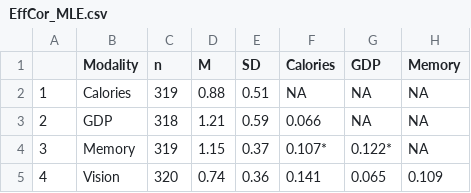
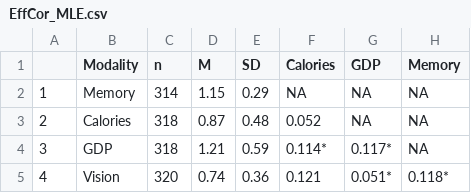
Before and after one commit to embodied-computation-group/dg-metacognition, a CSV file: tables/EffCor_MLE.csv, drawn as a sheet.

```diff
--- a/tables/EffCor_MLE.csv
+++ b/tables/EffCor_MLE.csv
@@ -1,5 +1,5 @@
 "","Modality","n","M","SD","Calories","GDP","Memory"
-"1","Calories",319,"0.88","0.51",NA,NA,NA
-"2","GDP",318,"1.21","0.59","0.066",NA,NA
-"3","Memory",319,"1.15","0.37","0.107*","0.122*",NA
-"4","Vision",320,"0.74","0.36","0.141","0.065","0.109"
+"1","Memory",314,"1.15","0.29",NA,NA,NA
+"2","Calories",318,"0.87","0.48","0.052",NA,NA
+"3","GDP",318,"1.21","0.59","0.114*","0.117*",NA
+"4","Vision",320,"0.74","0.36","0.121","0.051*","0.118*"
```
Also changed, not shown: tables/BiasCor_MLE.csv, tables/CogCor_MLE.csv, 57 other files.
